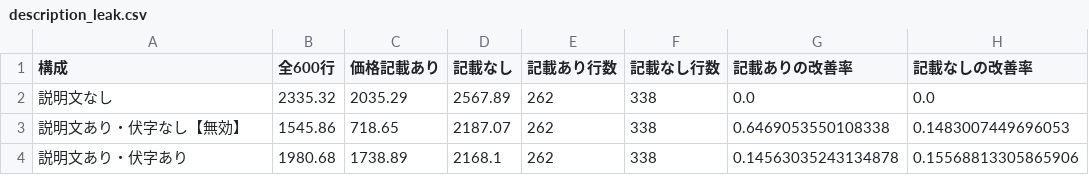
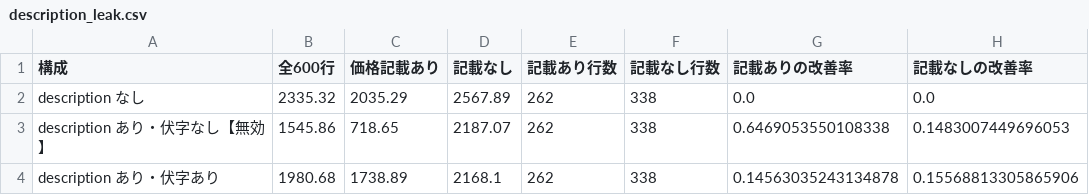
Before and after one commit to attuan/carprice, a CSV file: results/description_leak.csv, drawn as a sheet.

```diff
--- a/results/description_leak.csv
+++ b/results/description_leak.csv
@@ -1,4 +1,4 @@
 構成,全600行,価格記載あり,記載なし,記載あり行数,記載なし行数,記載ありの改善率,記載なしの改善率
-説明文なし,2335.32,2035.29,2567.89,262,338,0.0,0.0
-説明文あり・伏字なし【無効】,1545.86,718.65,2187.07,262,338,0.6469053550108338,0.1483007449696053
-説明文あり・伏字あり,1980.68,1738.89,2168.1,262,338,0.14563035243134878,0.15568813305865906
+description なし,2335.32,2035.29,2567.89,262,338,0.0,0.0
+description あり・伏字なし【無効】,1545.86,718.65,2187.07,262,338,0.6469053550108338,0.1483007449696053
+description あり・伏字あり,1980.68,1738.89,2168.1,262,338,0.14563035243134878,0.15568813305865906
```
Also changed, not shown: results/fullscale_unseen_breakdown.csv, results/leaderboard_vehicles.csv, 35 other files.
